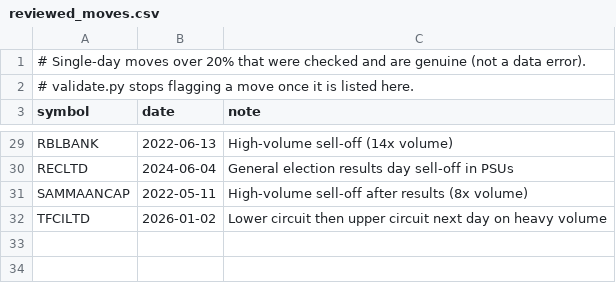
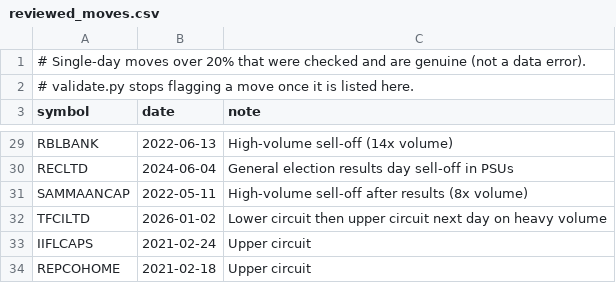
Before and after one commit to ayon24/microSector-Dashboard, a CSV file: taxonomy/reviewed_moves.csv, drawn as a sheet; only a part is shown, gaps mark what is left out.

```diff
--- a/taxonomy/reviewed_moves.csv
+++ b/taxonomy/reviewed_moves.csv
@@ -32 +32,3 @@ SAMMAANCAP,2022-05-11,High-volume sell-off after results (8x volume)
 TFCILTD,2026-01-02,Lower circuit then upper circuit next day on heavy volume
+IIFLCAPS,2021-02-24,Upper circuit
+REPCOHOME,2021-02-18,Upper circuit
```
